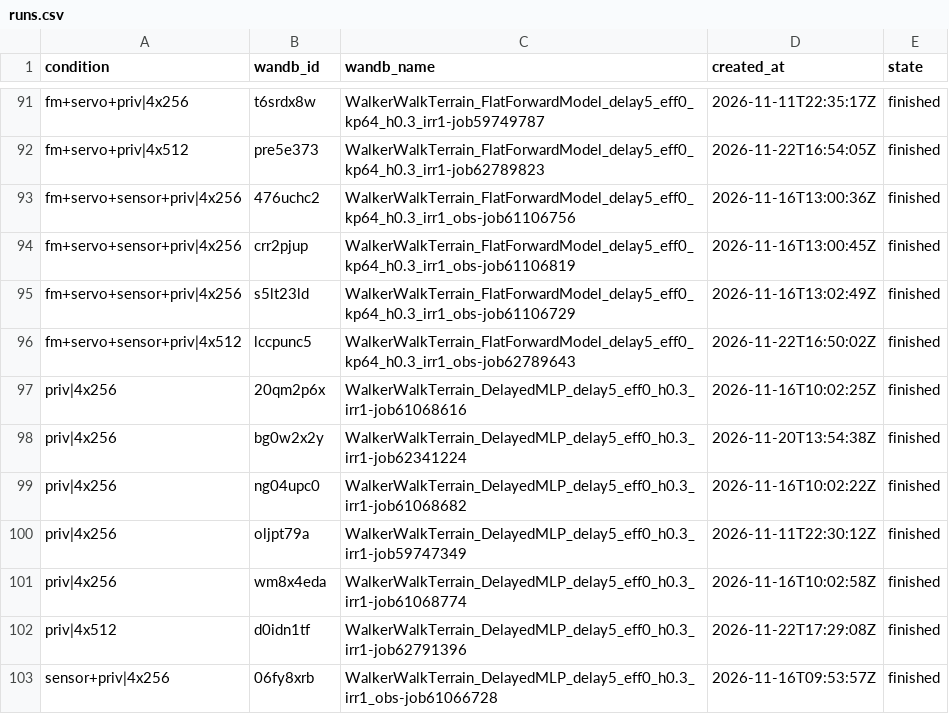
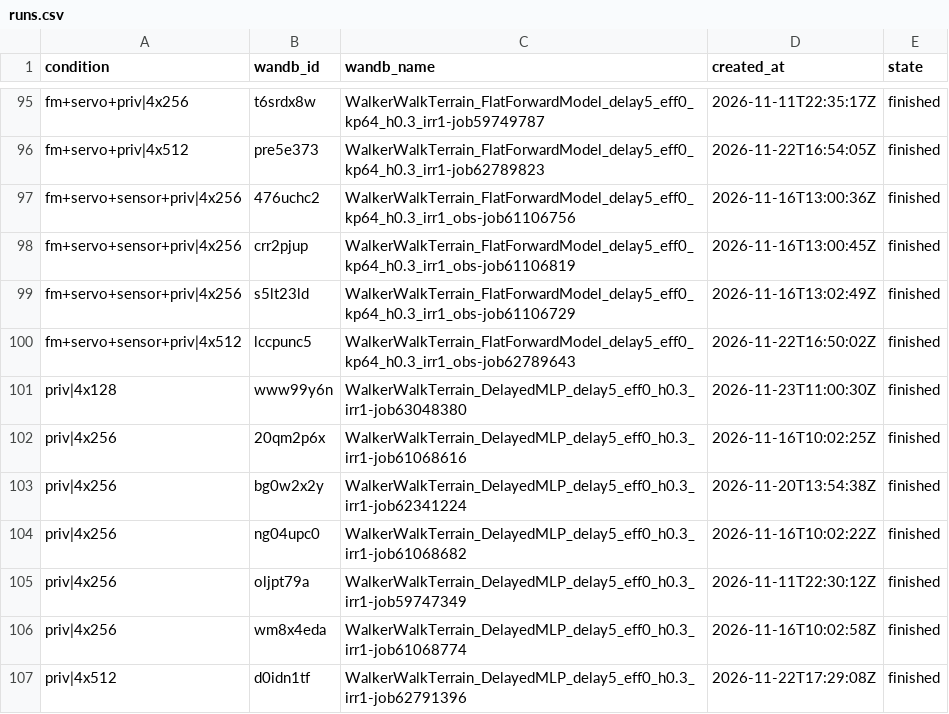
Before and after one commit to emiwar/vnl-experiments, a CSV file: analysis/dm_control_suite/walker-terrain-network-size/runs.csv, drawn as a sheet; only a part is shown, gaps mark what is left out; the shorter side is filled out with more unchanged rows; the diff covers the shown part only.

Commit message:
Add more runs, and a manual notebook, to `walker-terrain-network-size`

```diff
--- a/analysis/dm_control_suite/walker-terrain-network-size/runs.csv
+++ b/analysis/dm_control_suite/walker-terrain-network-size/runs.csv
@@ -96,2 +100,3 @@ fm+servo+sensor+priv|4x256,s5lt23ld,WalkerWalkTerrain_FlatForwardModel_delay5_ef
 fm+servo+sensor+priv|4x512,lccpunc5,WalkerWalkTerrain_FlatForwardModel_delay5_eff0_kp64_h0.3_irr1_obs-job62789643,2026-11-22T16:50:02Z,finished
+priv|4x128,www99y6n,WalkerWalkTerrain_DelayedMLP_delay5_eff0_h0.3_irr1-job63048380,2026-11-23T11:00:30Z,finished
 priv|4x256,20qm2p6x,WalkerWalkTerrain_DelayedMLP_delay5_eff0_h0.3_irr1-job61068616,2026-11-16T10:02:25Z,finished
```
Also changed, not shown: 6 added rows elsewhere in this file, analysis/dm_control_suite/walker-terrain-network-size/data.csv, 14 other files.
